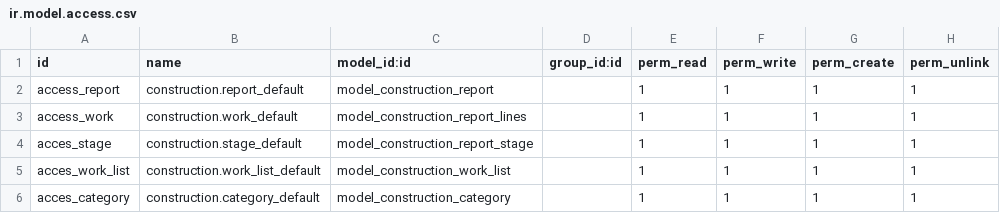
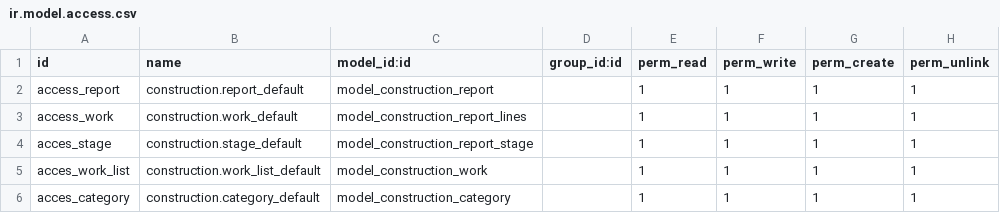
Before and after one commit to Godjes/Construction_Odoo, a CSV file: security/ir.model.access.csv, drawn as a sheet.

```diff
--- a/security/ir.model.access.csv
+++ b/security/ir.model.access.csv
@@ -4,3 +4,3 @@ access_work,construction.work_default,model_construction_report_lines,,1,1,1,1
 acces_stage,construction.stage_default,model_construction_report_stage,,1,1,1,1
-acces_work_list,construction.work_list_default,model_construction_work_list,,1,1,1,1
+acces_work_list,construction.work_list_default,model_construction_work,,1,1,1,1
 acces_category,construction.category_default,model_construction_category,,1,1,1,1
```
Also changed, not shown: 8 other files.
